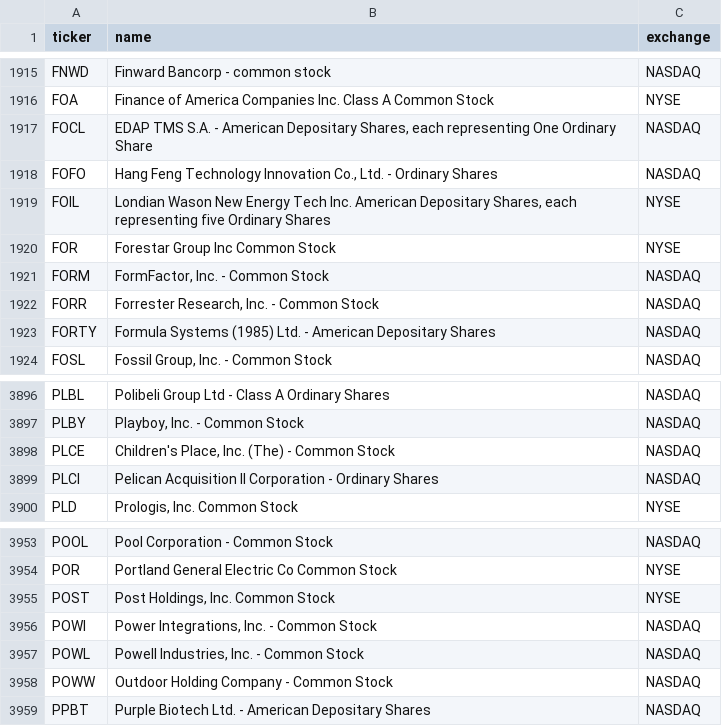
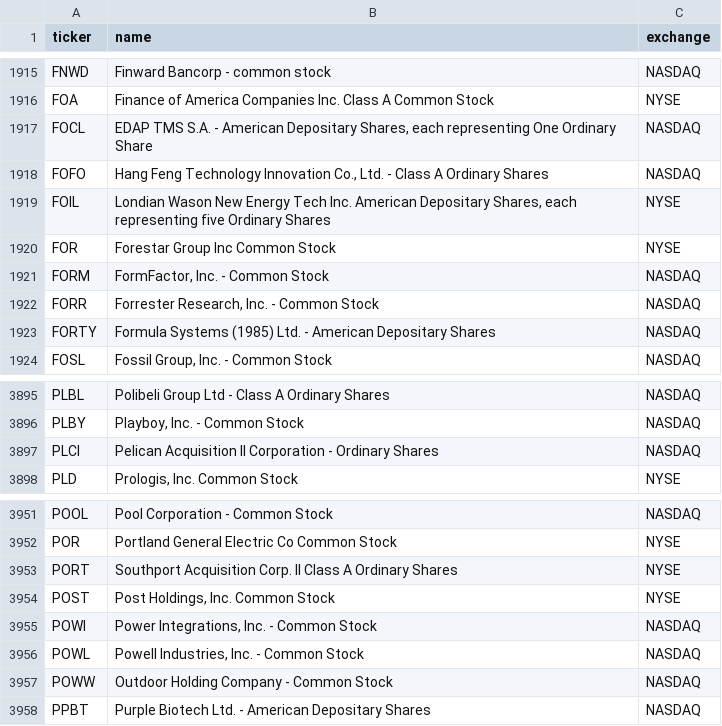
Before and after one commit to cplajha-pixel/stock-screener, a CSV file: output/us_tickers.csv, drawn as a sheet; only a part is shown, gaps mark what is left out; the diff covers the shown part only.

```diff
--- a/output/us_tickers.csv
+++ b/output/us_tickers.csv
@@ -1917,3 +1917,3 @@ FOA,Finance of America Companies Inc. Class A Common Stock,NYSE
 FOCL,"EDAP TMS S.A. - American Depositary Shares, each representing One Ordinary Share",NASDAQ
-FOFO,"Hang Feng Technology Innovation Co., Ltd. - Ordinary Shares",NASDAQ
+FOFO,"Hang Feng Technology Innovation Co., Ltd. - Class A Ordinary Shares",NASDAQ
 FOIL,"Londian Wason New Energy Tech Inc. American Depositary Shares, each representing five Ordinary Shares",NYSE
@@ -3897,3 +3896,2 @@ PLBL,Polibeli Group Ltd - Class A Ordinary Shares,NASDAQ
 PLBY,"Playboy, Inc. - Common Stock",NASDAQ
-PLCE,"Children's Place, Inc. (The) - Common Stock",NASDAQ
 PLCI,Pelican Acquisition II Corporation - Ordinary Shares,NASDAQ
@@ -3954,2 +3952,3 @@ POOL,Pool Corporation - Common Stock,NASDAQ
 POR,Portland General Electric Co Common Stock,NYSE
+PORT,Southport Acquisition Corp. II Class A Ordinary Shares,NYSE
 POST,"Post Holdings, Inc. Common Stock",NYSE
```
Also changed, not shown: 2 added rows and 3 removed rows elsewhere in this file, 8 other files.
